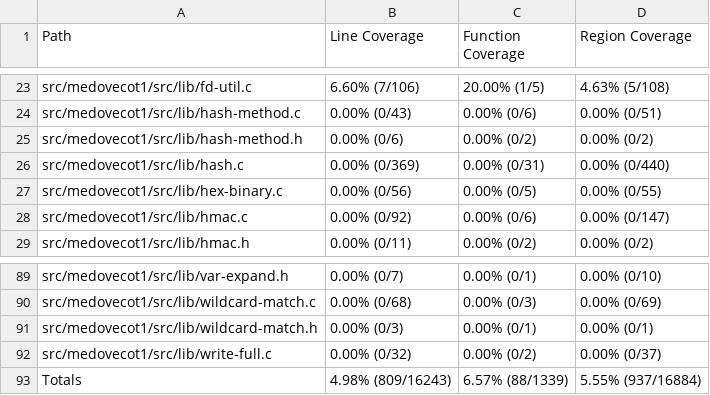
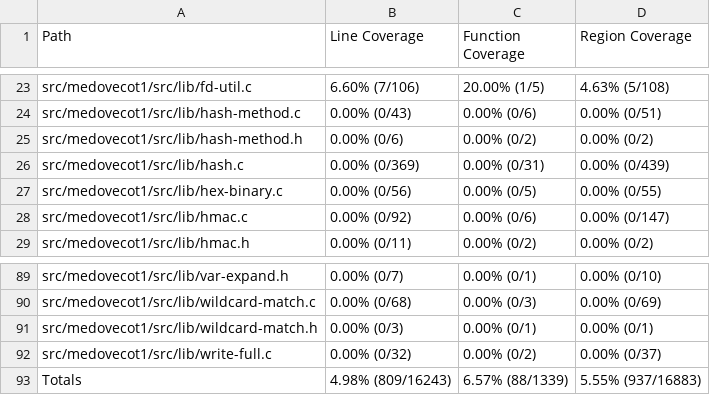
Before and after one commit to workerTmp/liossa_4, a CSV file: myWeb/CsvCov_medovecot1_fuzz_test_imap_match.csv, drawn as a sheet; only a part is shown, gaps mark what is left out.

```diff
--- a/myWeb/CsvCov_medovecot1_fuzz_test_imap_match.csv
+++ b/myWeb/CsvCov_medovecot1_fuzz_test_imap_match.csv
@@ -25,3 +25,3 @@ src/medovecot1/src/lib/hash-method.c,0.00% (0/43),0.00% (0/6),0.00% (0/51)
 src/medovecot1/src/lib/hash-method.h,0.00% (0/6),0.00% (0/2),0.00% (0/2)
-src/medovecot1/src/lib/hash.c,0.00% (0/369),0.00% (0/31),0.00% (0/440)
+src/medovecot1/src/lib/hash.c,0.00% (0/369),0.00% (0/31),0.00% (0/439)
 src/medovecot1/src/lib/hex-binary.c,0.00% (0/56),0.00% (0/5),0.00% (0/55)
@@ -92,2 +92,2 @@ src/medovecot1/src/lib/wildcard-match.h,0.00% (0/3),0.00% (0/1),0.00% (0/1)
 src/medovecot1/src/lib/write-full.c,0.00% (0/32),0.00% (0/2),0.00% (0/37)
-Totals,4.98% (809/16243),6.57% (88/1339),5.55% (937/16884)
+Totals,4.98% (809/16243),6.57% (88/1339),5.55% (937/16883)
```
Also changed, not shown: 2 other files.
